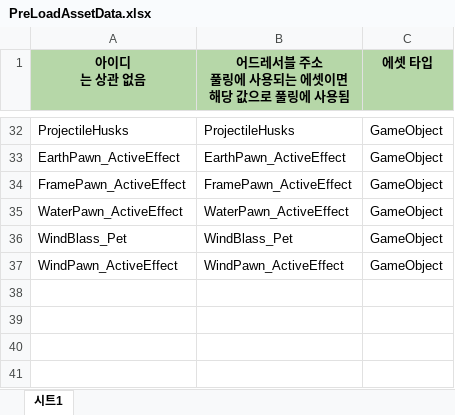
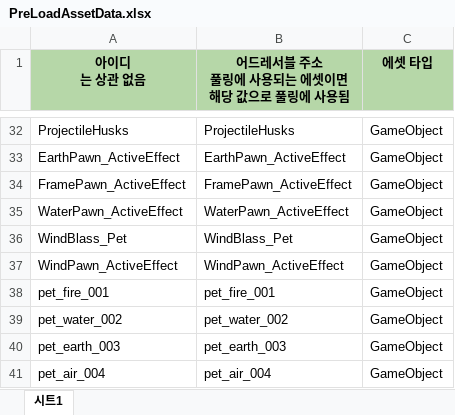
Before and after one commit to 6th-July-Team/WanderSoul, an Excel workbook: JsonConverter/ExcelFiles/PreLoadAssetData.xlsx, sheet 시트1, drawn as a sheet; only a part is shown, gaps mark what is left out; values as stored, in another font and other column widths than the file's, no borders; charts and pictures not drawn; the diff names each change by its address in the sheet, - before the commit and + after, or states it on an @@ line.

```diff
--- a/JsonConverter/ExcelFiles/PreLoadAssetData.xlsx (sheet 시트1)
+++ b/JsonConverter/ExcelFiles/PreLoadAssetData.xlsx (sheet 시트1)
+row 38: pet_fire_001 | pet_fire_001 | GameObject
+row 39: pet_water_002 | pet_water_002 | GameObject
+row 40: pet_earth_003 | pet_earth_003 | GameObject
+row 41: pet_air_004 | pet_air_004 | GameObject
```
Also changed, not shown: 3 other files.
